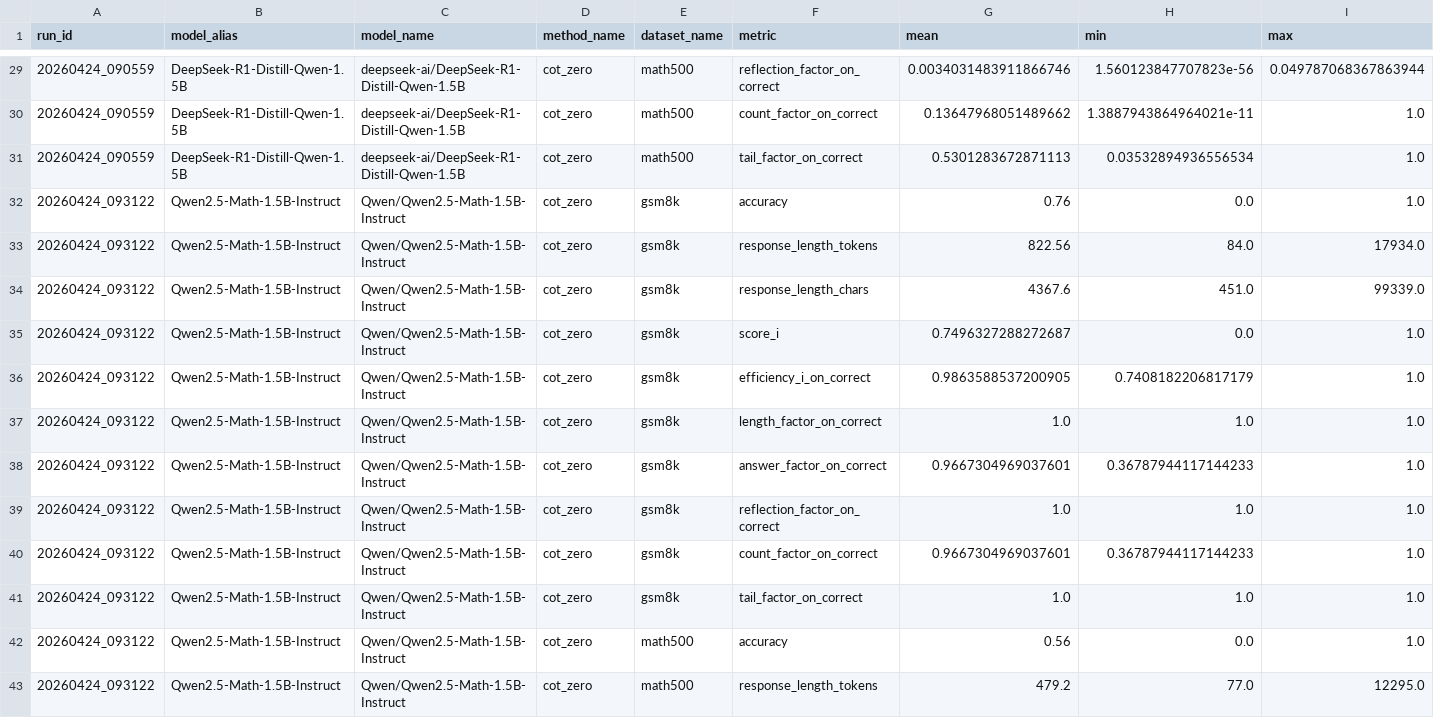
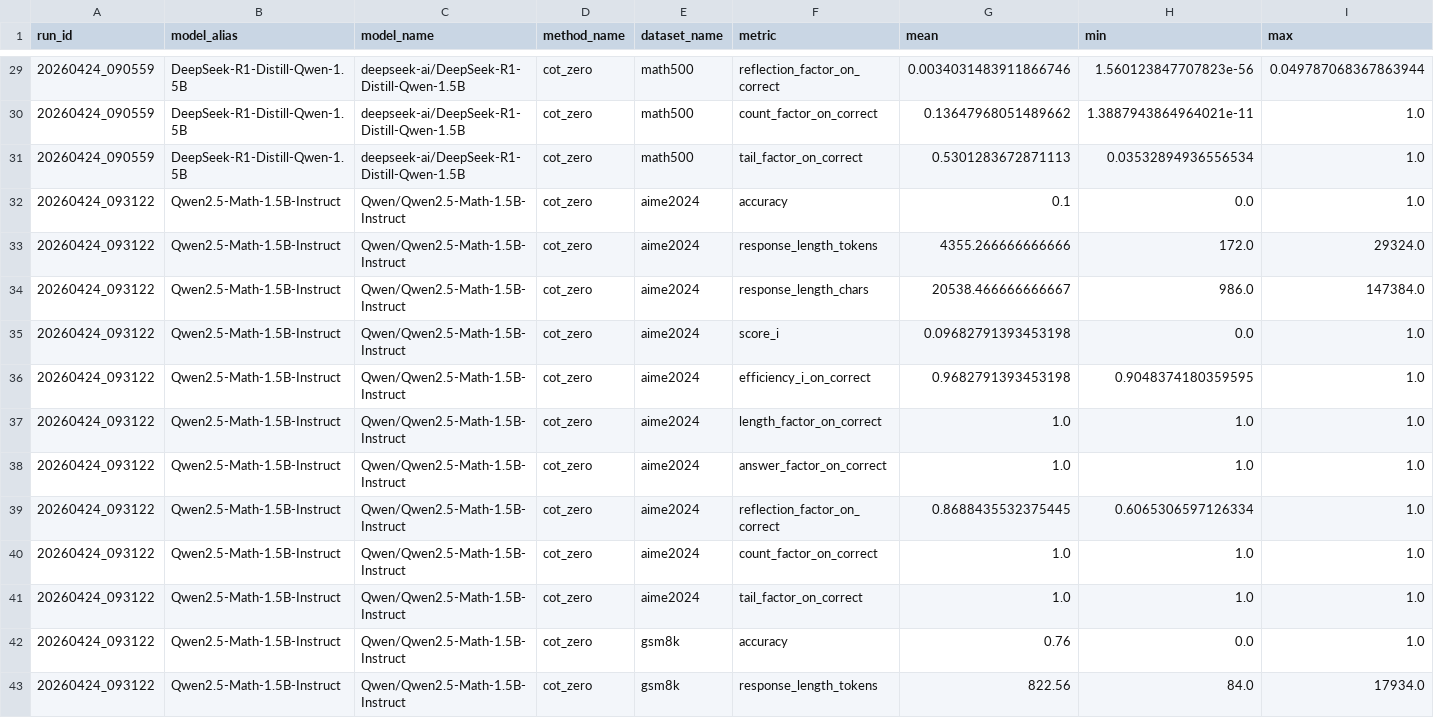
Before and after one commit to BrenchCC/CS6493_Natural_Language_Processing_Project, a CSV file: results/summaries/single_metric_stats.csv, drawn as a sheet; only a part is shown, gaps mark what is left out; the shorter side is filled out with more unchanged rows; the diff names each change by its address in the sheet, - before the commit and + after, or states it on an @@ line.

Commit message:
feat: udpate results

```diff
--- a/results/summaries/single_metric_stats.csv
+++ b/results/summaries/single_metric_stats.csv
+row 32: 20260424_093122 | Qwen2.5-Math-1.5B-Instruct | Qwen/Qwen2.5-Math-1.5B-Instruct | cot_zero | aime2024 | accuracy | 0.1 | 0.0 | 1.0
+row 33: 20260424_093122 | Qwen2.5-Math-1.5B-Instruct | Qwen/Qwen2.5-Math-1.5B-Instruct | cot_zero | aime2024 | response_length_tokens | 4355.266666666666 | 172.0 | 29324.0
+row 34: 20260424_093122 | Qwen2.5-Math-1.5B-Instruct | Qwen/Qwen2.5-Math-1.5B-Instruct | cot_zero | aime2024 | response_length_chars | 20538.466666666667 | 986.0 | 147384.0
+row 35: 20260424_093122 | Qwen2.5-Math-1.5B-Instruct | Qwen/Qwen2.5-Math-1.5B-Instruct | cot_zero | aime2024 | score_i | 0.09682791393453198 | 0.0 | 1.0
+row 36: 20260424_093122 | Qwen2.5-Math-1.5B-Instruct | Qwen/Qwen2.5-Math-1.5B-Instruct | cot_zero | aime2024 | efficiency_i_on_correct | 0.9682791393453198 | 0.9048374180359595 | 1.0
+row 37: 20260424_093122 | Qwen2.5-Math-1.5B-Instruct | Qwen/Qwen2.5-Math-1.5B-Instruct | cot_zero | aime2024 | length_factor_on_correct | 1.0 | 1.0 | 1.0
+row 38: 20260424_093122 | Qwen2.5-Math-1.5B-Instruct | Qwen/Qwen2.5-Math-1.5B-Instruct | cot_zero | aime2024 | answer_factor_on_correct | 1.0 | 1.0 | 1.0
+row 39: 20260424_093122 | Qwen2.5-Math-1.5B-Instruct | Qwen/Qwen2.5-Math-1.5B-Instruct | cot_zero | aime2024 | reflection_factor_on_correct | 0.8688435532375445 | 0.6065306597126334 | 1.0
+row 40: 20260424_093122 | Qwen2.5-Math-1.5B-Instruct | Qwen/Qwen2.5-Math-1.5B-Instruct | cot_zero | aime2024 | count_factor_on_correct | 1.0 | 1.0 | 1.0
+row 41: 20260424_093122 | Qwen2.5-Math-1.5B-Instruct | Qwen/Qwen2.5-Math-1.5B-Instruct | cot_zero | aime2024 | tail_factor_on_correct | 1.0 | 1.0 | 1.0
```
Also changed, not shown: results/summaries/aggregate_scores.csv, 8 other files.
